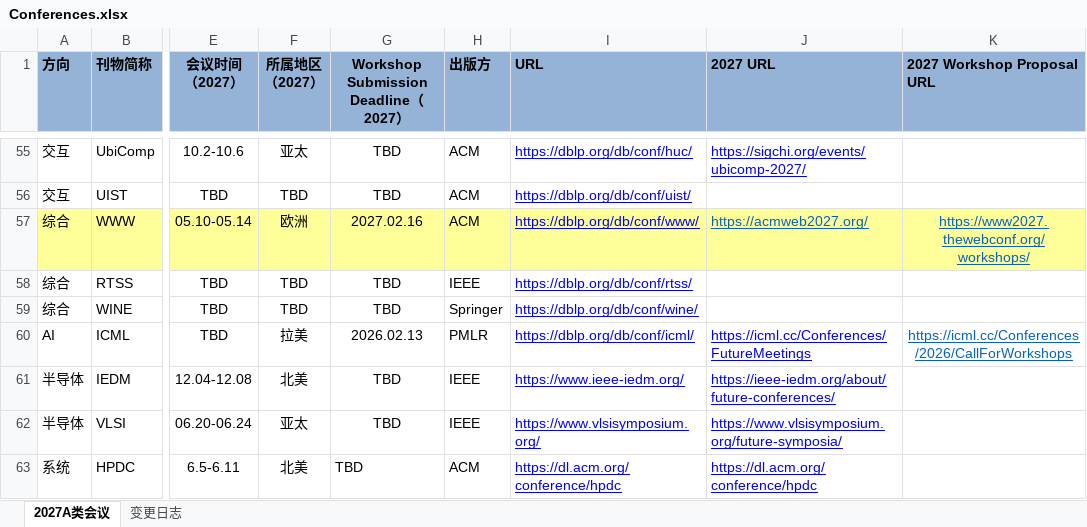
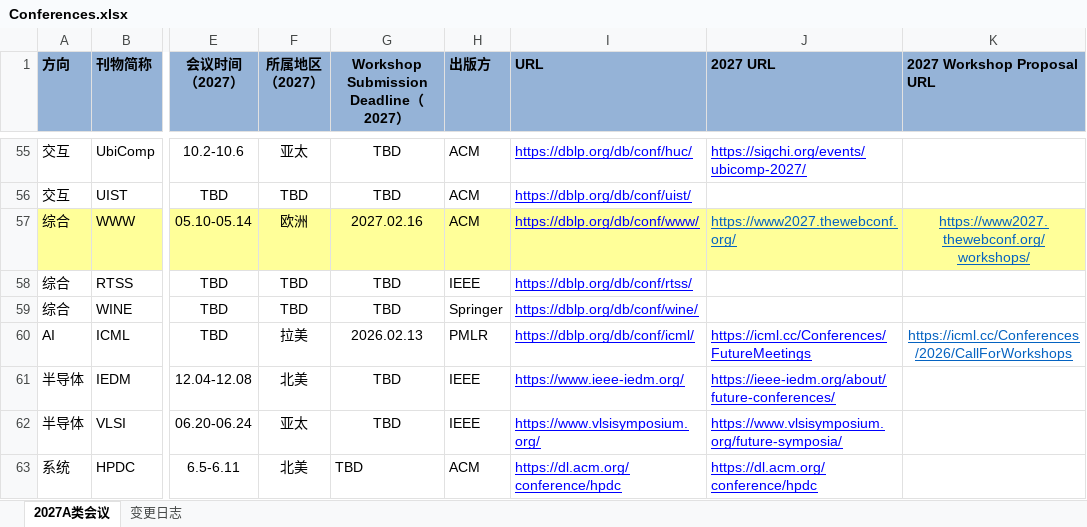
Before and after one commit to Suri628/ConferenceTracker, an Excel workbook: data/Conferences.xlsx, sheet 2027A类会议, drawn as a sheet; only a part is shown, gaps mark what is left out; values as stored, in another font and other column widths than the file's, no borders; the diff covers the shown part only; the diff names each change by its address in the sheet, - before the commit and + after, or states it on an @@ line.

```diff
--- a/data/Conferences.xlsx (sheet 2027A类会议)
+++ b/data/Conferences.xlsx (sheet 2027A类会议)
-J57 (2027 URL): https://acmweb2027.org/
+J57 (2027 URL): https://www2027.thewebconf.org/
```
Also changed, not shown: 8 edited cells and cell formats elsewhere in this sheet, sheet 变更日志.
